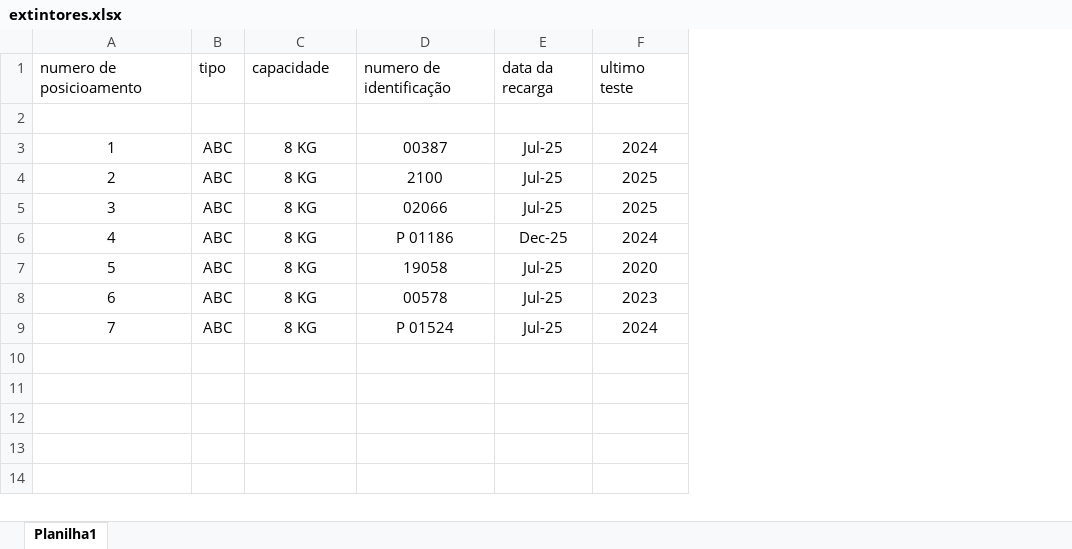
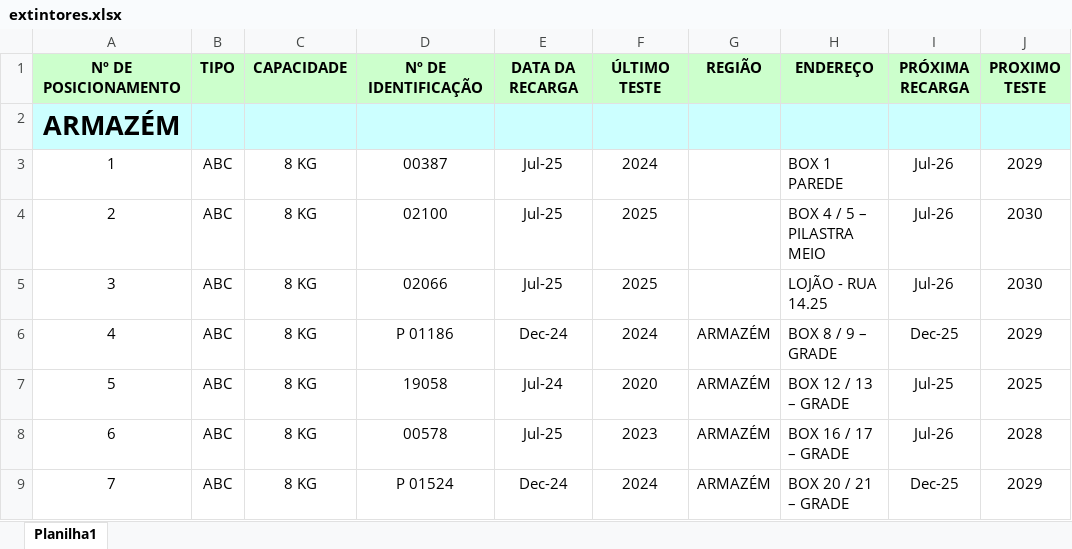
Before and after one commit to Gaabi7/EtiquetasExtintor, an Excel workbook: src/main/resources/extintores.xlsx, sheet Planilha1, drawn as a sheet; values as stored, in another font and other column widths than the file's, no borders; removed rows and columns are numbered as before the commit, all else as after; the diff names each change by its address in the sheet, - before the commit and + after, or states it on an @@ line.

Commit message:
ajustes no codigo como espaços e arrumando o LeitorExcel

```diff
--- a/src/main/resources/extintores.xlsx (sheet Planilha1)
+++ b/src/main/resources/extintores.xlsx (sheet Planilha1)
+column G (REGIÃO), rows 6-9: all ARMAZÉM
+column H (ENDEREÇO), rows 3-9: BOX 1 PAREDE | BOX 4 / 5 – PILASTRA MEIO | LOJÃO - RUA 14.25 | BOX 8 / 9 – GRADE | BOX 12 / 13 – GRADE | BOX 16 / 17 – GRADE | BOX 20 / 21 – GRADE
+column I (PRÓXIMA RECARGA), rows 3-9: Jul-26 | Jul-26 | Jul-26 | Dec-25 | Jul-25 | Jul-26 | Dec-25
+column J (PROXIMO TESTE), rows 3-9: 2029 | 2030 | 2030 | 2029 | 2025 | 2028 | 2029
-row 1: numero de posicioamento | tipo | capacidade | numero de identificação | data da recarga | ultimo teste
-row 1: (empty)
+row 1: Nº DE POSICIONAMENTO | TIPO | CAPACIDADE | Nº DE IDENTIFICAÇÃO | DATA DA RECARGA | ÚLTIMO TESTE | REGIÃO | ENDEREÇO | PRÓXIMA RECARGA | PROXIMO TESTE
-A1:F1 fill: none
+A1:F1 fill: #CCFFCC
+row 2: ARMAZÉM
-D4 (Nº DE IDENTIFICAÇÃO): 2100
+D4 (Nº DE IDENTIFICAÇÃO): 02100
-E6 (DATA DA RECARGA): Dec-25
+E6 (DATA DA RECARGA): Dec-24
-E7 (DATA DA RECARGA): Jul-25
+E7 (DATA DA RECARGA): Jul-24
-E9 (DATA DA RECARGA): Jul-25
+E9 (DATA DA RECARGA): Dec-24
```
Also changed, not shown: 2 other files.
